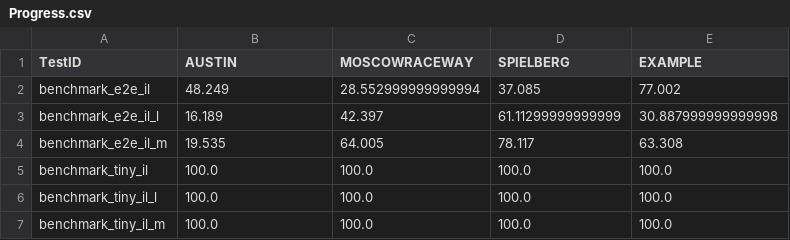
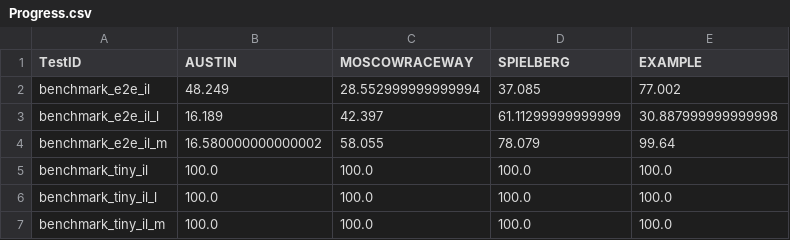
Before and after one commit to bakhbyergyen7/f1tenth_benchmarks, a CSV file: f1tenth_benchmarks/Progress.csv, drawn as a sheet.

```diff
--- a/f1tenth_benchmarks/Progress.csv
+++ b/f1tenth_benchmarks/Progress.csv
@@ -3,3 +3,3 @@ benchmark_e2e_il,48.249,28.552999999999994,37.085,77.002
 benchmark_e2e_il_l,16.189,42.397,61.11299999999999,30.887999999999998
-benchmark_e2e_il_m,19.535,64.005,78.117,63.308
+benchmark_e2e_il_m,16.580000000000002,58.055,78.079,99.64
 benchmark_tiny_il,100.0,100.0,100.0,100.0
```
Also changed, not shown: 9 other files.
